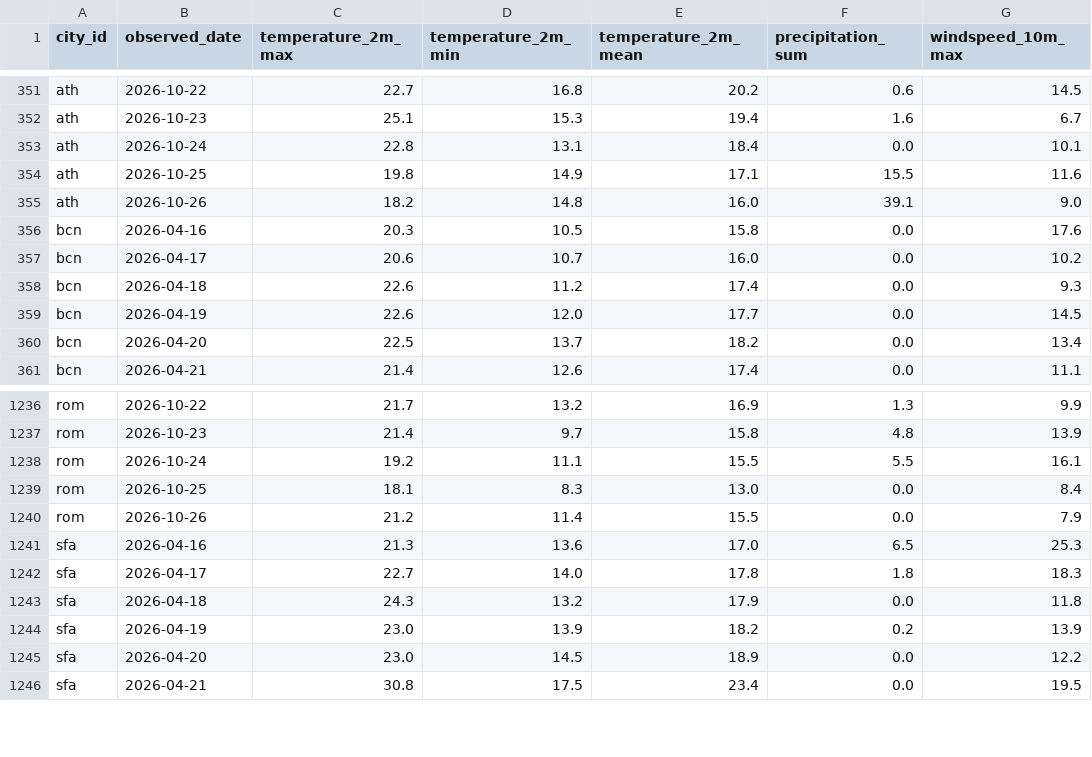
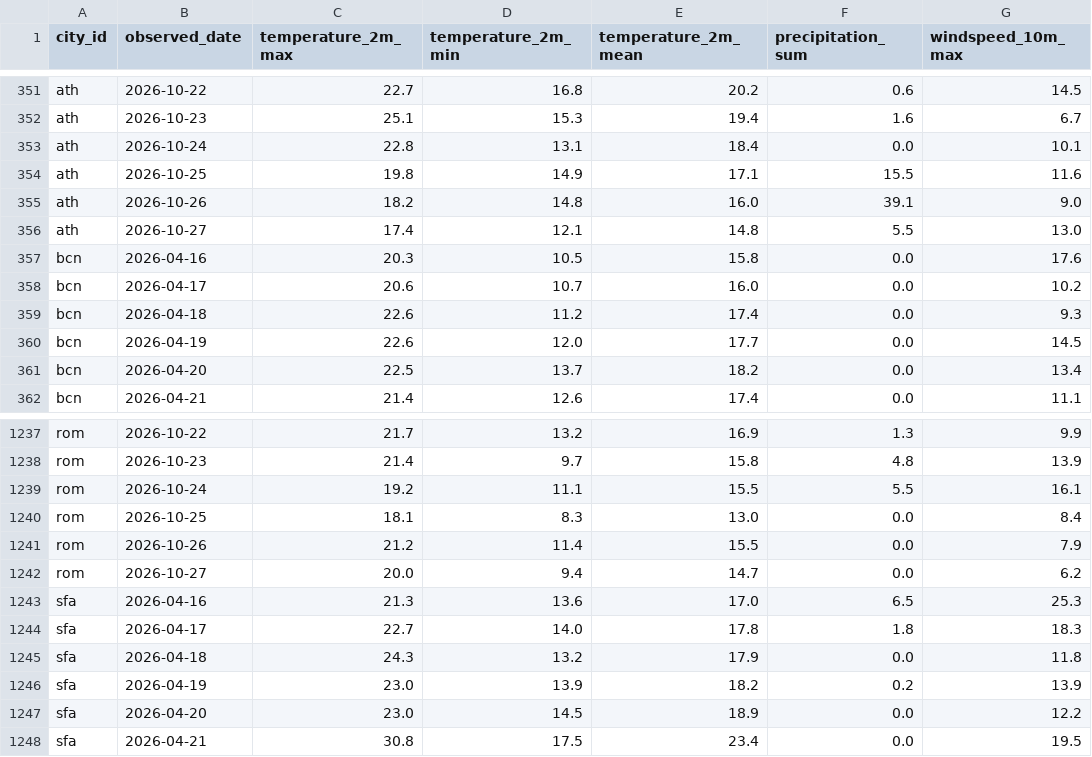
Before and after one commit to EyaAzzabi/daily-climate-pipeline, a CSV file: data/fact_daily_weather.csv, drawn as a sheet; only a part is shown, gaps mark what is left out; the diff names each change by its address in the sheet, - before the commit and + after, or states it on an @@ line.

```diff
--- a/data/fact_daily_weather.csv
+++ b/data/fact_daily_weather.csv
+row 356: ath | 2026-10-27 | 17.4 | 12.1 | 14.8 | 5.5 | 13.0
+row 1242: rom | 2026-10-27 | 20.0 | 9.4 | 14.7 | 0.0 | 6.2
```
Also changed, not shown: 4 other files.
